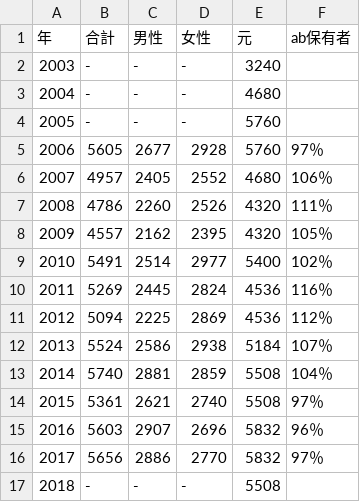
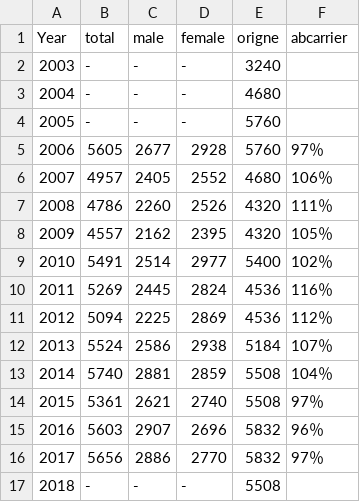
Before and after one commit to okome-mochimochi/about-mr-vaccine, a CSV file: surveillance/sample.csv, drawn as a sheet; removed rows and columns are numbered as before the commit, all else as after; the diff names each change by its address in the sheet, - before the commit and + after, or states it on an @@ line.

Commit message:
typo

```diff
--- a/surveillance/sample.csv
+++ b/surveillance/sample.csv
-row 1: 年 | 合計 | 男性 | 女性 | 元 | ab保有者
+row 1: Year | total | male | female | origne | abcarrier
```
